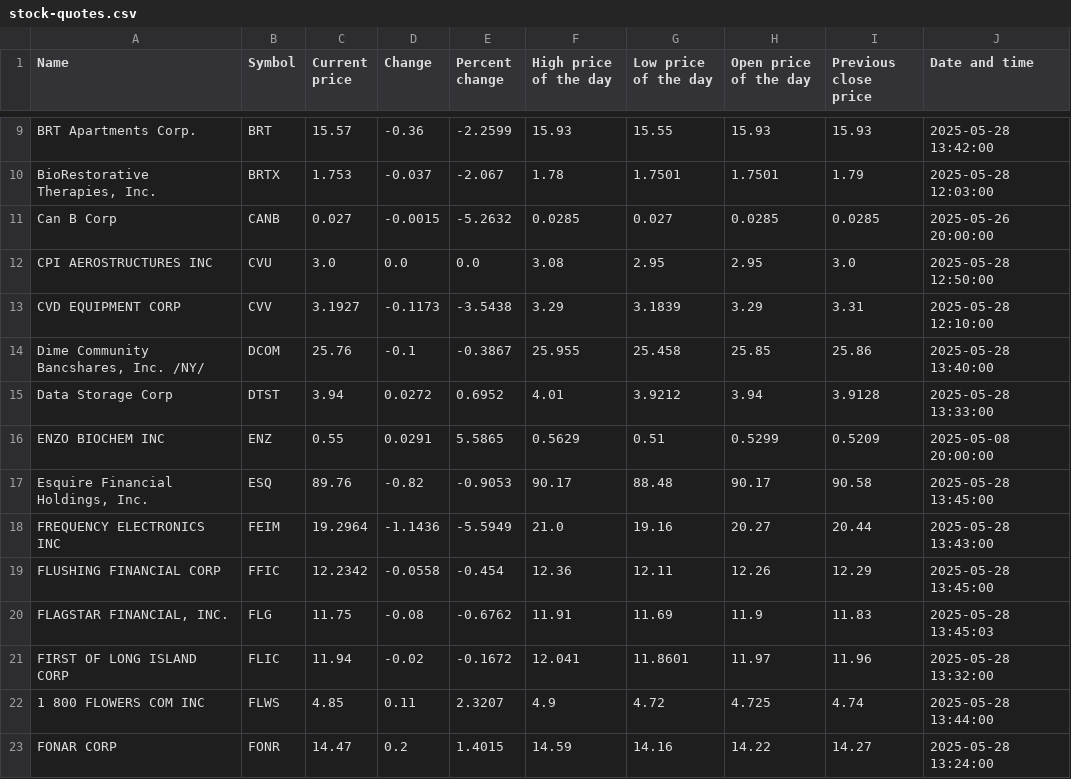
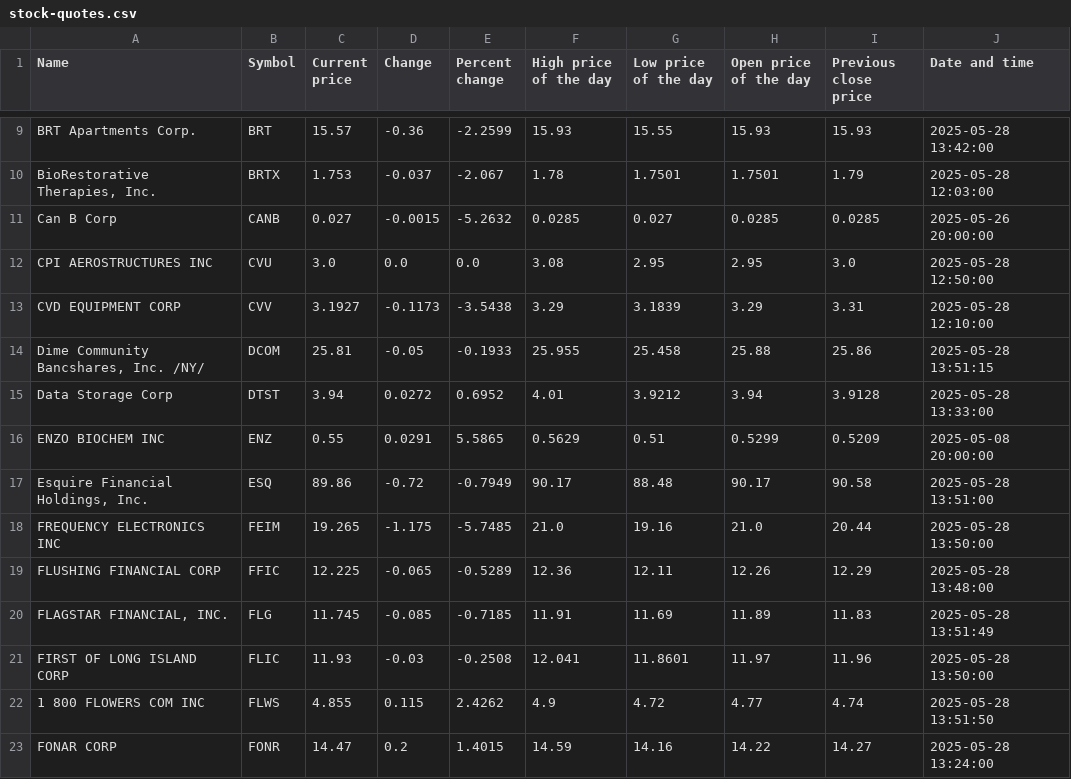
Before and after one commit to ariellemartinez/long-island-stock-quotes, a CSV file: csv/stock-quotes.csv, drawn as a sheet; only a part is shown, gaps mark what is left out; the diff covers the shown part only.

```diff
--- a/csv/stock-quotes.csv
+++ b/csv/stock-quotes.csv
@@ -13,11 +13,11 @@ CPI AEROSTRUCTURES INC,CVU,3.0,0.0,0.0,3.08,2.95,2.95,3.0,2025-05-28 12:50:00
 CVD EQUIPMENT CORP,CVV,3.1927,-0.1173,-3.5438,3.29,3.1839,3.29,3.31,2025-05-28 12:10:00
-"Dime Community Bancshares, Inc. /NY/",DCOM,25.76,-0.1,-0.3867,25.955,25.458,25.85,25.86,2025-05-28 13:40:00
+"Dime Community Bancshares, Inc. /NY/",DCOM,25.81,-0.05,-0.1933,25.955,25.458,25.88,25.86,2025-05-28 13:51:15
 Data Storage Corp,DTST,3.94,0.0272,0.6952,4.01,3.9212,3.94,3.9128,2025-05-28 13:33:00
 ENZO BIOCHEM INC,ENZ,0.55,0.0291,5.5865,0.5629,0.51,0.5299,0.5209,2025-05-08 20:00:00
-"Esquire Financial Holdings, Inc.",ESQ,89.76,-0.82,-0.9053,90.17,88.48,90.17,90.58,2025-05-28 13:45:00
-FREQUENCY ELECTRONICS INC,FEIM,19.2964,-1.1436,-5.5949,21.0,19.16,20.27,20.44,2025-05-28 13:43:00
-FLUSHING FINANCIAL CORP,FFIC,12.2342,-0.0558,-0.454,12.36,12.11,12.26,12.29,2025-05-28 13:45:00
-"FLAGSTAR FINANCIAL, INC.",FLG,11.75,-0.08,-0.6762,11.91,11.69,11.9,11.83,2025-05-28 13:45:03
-FIRST OF LONG ISLAND CORP,FLIC,11.94,-0.02,-0.1672,12.041,11.8601,11.97,11.96,2025-05-28 13:32:00
-1 800 FLOWERS COM INC,FLWS,4.85,0.11,2.3207,4.9,4.72,4.725,4.74,2025-05-28 13:44:00
+"Esquire Financial Holdings, Inc.",ESQ,89.86,-0.72,-0.7949,90.17,88.48,90.17,90.58,2025-05-28 13:51:00
+FREQUENCY ELECTRONICS INC,FEIM,19.265,-1.175,-5.7485,21.0,19.16,21.0,20.44,2025-05-28 13:50:00
+FLUSHING FINANCIAL CORP,FFIC,12.225,-0.065,-0.5289,12.36,12.11,12.26,12.29,2025-05-28 13:48:00
+"FLAGSTAR FINANCIAL, INC.",FLG,11.745,-0.085,-0.7185,11.91,11.69,11.89,11.83,2025-05-28 13:51:49
+FIRST OF LONG ISLAND CORP,FLIC,11.93,-0.03,-0.2508,12.041,11.8601,11.97,11.96,2025-05-28 13:50:00
+1 800 FLOWERS COM INC,FLWS,4.855,0.115,2.4262,4.9,4.72,4.77,4.74,2025-05-28 13:51:50
 FONAR CORP,FONR,14.47,0.2,1.4015,14.59,14.16,14.22,14.27,2025-05-28 13:24:00
```
Also changed, not shown: 91 edited cells elsewhere in this file.
